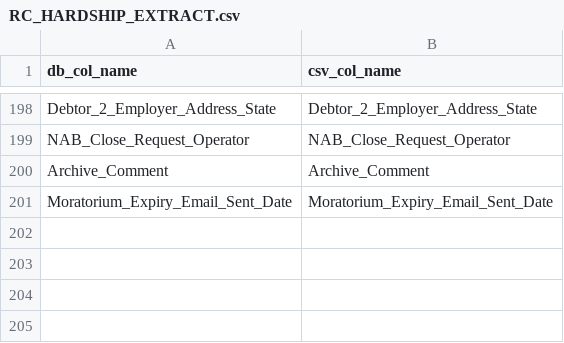
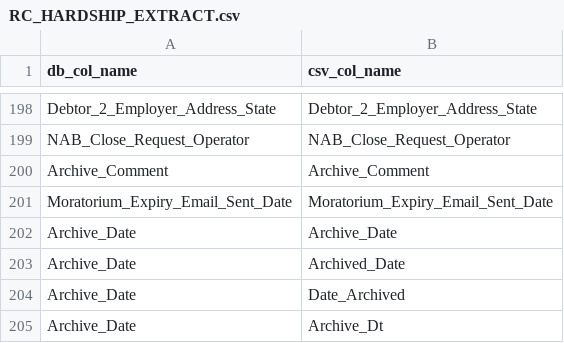
Before and after one commit to rahulkulkarninet/RCS-DT-MIGRATION-Python, a CSV file: Symbos.RCS-DT-Migration-ChenLatest/column mapping/RC_HARDSHIP_EXTRACT.csv, drawn as a sheet; only a part is shown, gaps mark what is left out.

Commit message:
Chen latest merge

```diff
--- a/Symbos.RCS-DT-Migration-ChenLatest/column mapping/RC_HARDSHIP_EXTRACT.csv
+++ b/Symbos.RCS-DT-Migration-ChenLatest/column mapping/RC_HARDSHIP_EXTRACT.csv
@@ -201 +201,5 @@ Archive_Comment,Archive_Comment
 Moratorium_Expiry_Email_Sent_Date,Moratorium_Expiry_Email_Sent_Date
+Archive_Date,Archive_Date
+Archive_Date,Archived_Date
+Archive_Date,Date_Archived
+Archive_Date,Archive_Dt
```
Also changed, not shown: Symbos.RCS-DT-Migration-ChenLatest/column mapping/RC_COMPLAINT_EXTRACT.csv, 19 other files.
